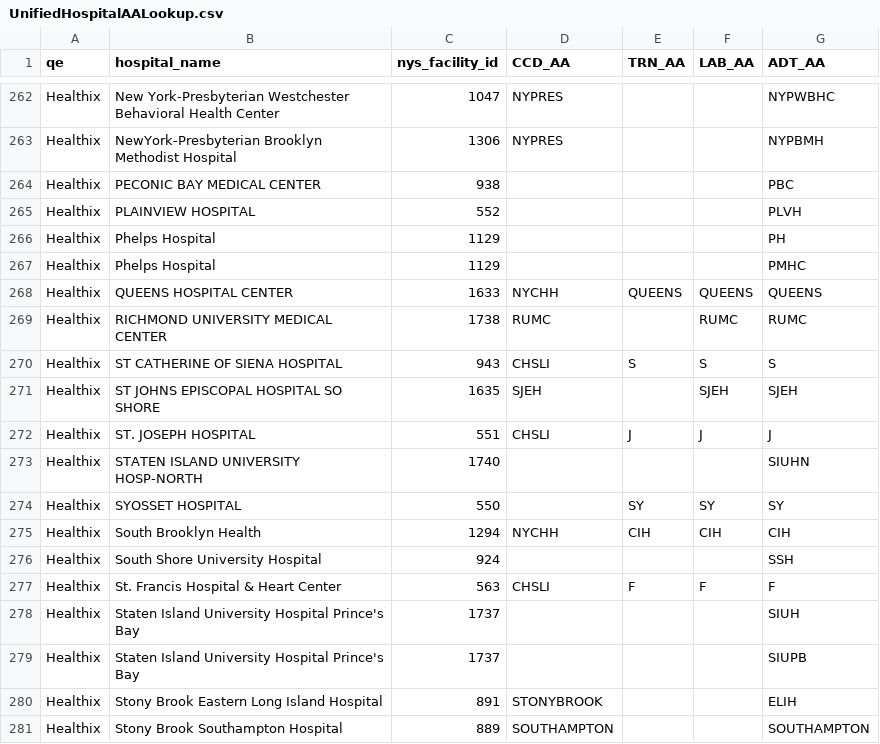
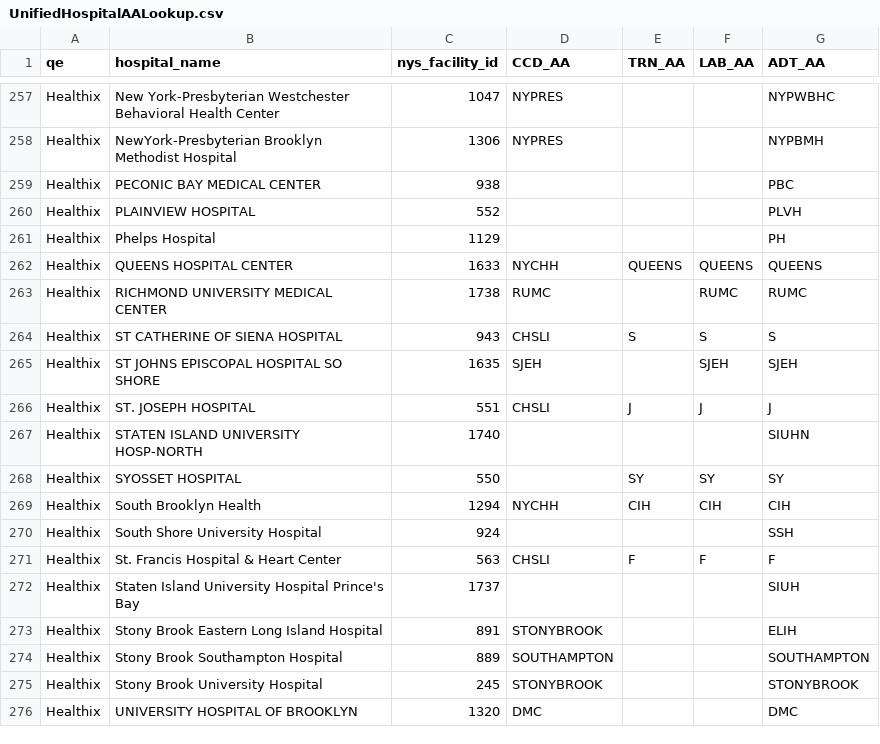
Before and after one commit to rsxmjb234/Portal40-SideBySideV0, a CSV file: lookups/UnifiedHospitalAALookup.csv, drawn as a sheet; only a part is shown, gaps mark what is left out; the shorter side is filled out with more unchanged rows; the diff covers the shown part only.

Commit message:
Consolidate Healthix to 75 SFDC hospitals — was 92 with duplicate AA rows

```diff
--- a/lookups/UnifiedHospitalAALookup.csv
+++ b/lookups/UnifiedHospitalAALookup.csv
@@ -266,3 +261,2 @@ Healthix,PLAINVIEW HOSPITAL,552,,,,PLVH
 Healthix,Phelps Hospital,1129,,,,PH
-Healthix,Phelps Hospital,1129,,,,PMHC
 Healthix,QUEENS HOSPITAL CENTER,1633,NYCHH,QUEENS,QUEENS,QUEENS
@@ -278,3 +272,2 @@ Healthix,St. Francis Hospital & Heart Center,563,CHSLI,F,F,F
 Healthix,Staten Island University Hospital Prince's Bay,1737,,,,SIUH
-Healthix,Staten Island University Hospital Prince's Bay,1737,,,,SIUPB
 Healthix,Stony Brook Eastern Long Island Hospital,891,STONYBROOK,,,ELIH
```
Also changed, not shown: 5 removed rows and 2 edited cells elsewhere in this file, 1 other file.
